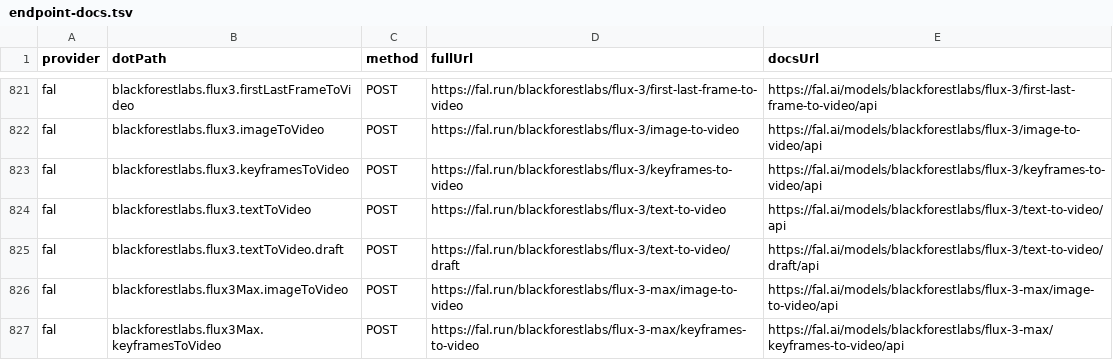
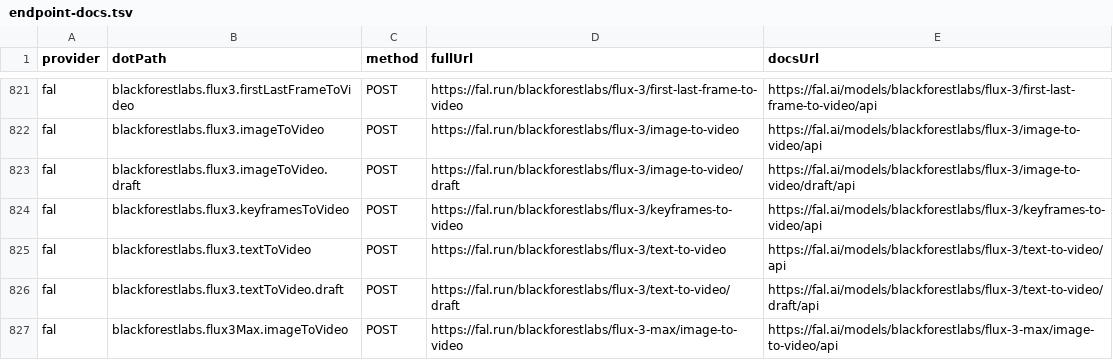
Before and after one commit to justintanner/apicity, a TSV file: scripts/endpoint-docs.tsv, drawn as a sheet; only a part is shown, gaps mark what is left out; the shorter side is filled out with more unchanged rows.

```diff
--- a/scripts/endpoint-docs.tsv
+++ b/scripts/endpoint-docs.tsv
@@ -822,2 +822,3 @@ fal	blackforestlabs.flux3.firstLastFrameToVideo	POST	https://fal.run/blackforest
 fal	blackforestlabs.flux3.imageToVideo	POST	https://fal.run/blackforestlabs/flux-3/image-to-video	https://fal.ai/models/blackforestlabs/flux-3/image-to-video/api
+fal	blackforestlabs.flux3.imageToVideo.draft	POST	https://fal.run/blackforestlabs/flux-3/image-to-video/draft	https://fal.ai/models/blackforestlabs/flux-3/image-to-video/draft/api
 fal	blackforestlabs.flux3.keyframesToVideo	POST	https://fal.run/blackforestlabs/flux-3/keyframes-to-video	https://fal.ai/models/blackforestlabs/flux-3/keyframes-to-video/api
```
Also changed, not shown: scripts/endpoint-cost-tiers.tsv, 15 other files.
